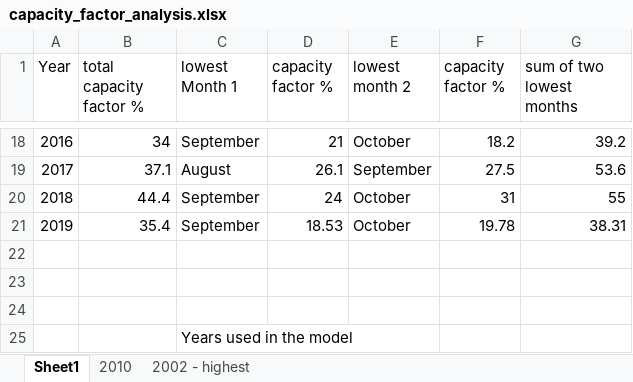
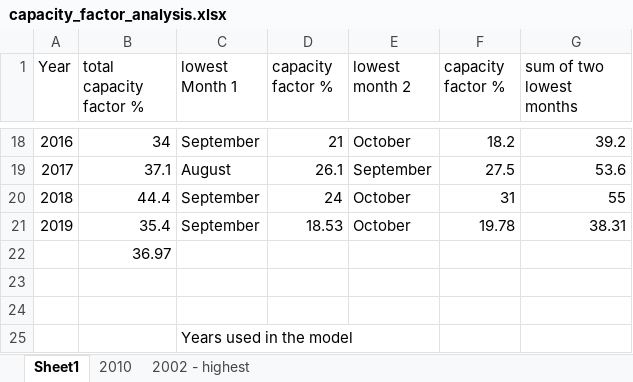
Before and after one commit to znes/oemof-barbados, an Excel workbook: data/capacity_factor_analysis.xlsx, sheet Sheet1, drawn as a sheet; only a part is shown, gaps mark what is left out; values as stored, in another font and other column widths than the file's, no borders; the diff names each change by its address in the sheet, - before the commit and + after, or states it on an @@ line.

```diff
--- a/data/capacity_factor_analysis.xlsx (sheet Sheet1)
+++ b/data/capacity_factor_analysis.xlsx (sheet Sheet1)
-B22 (total capacity factor %): (empty)
+B22 (total capacity factor %): 36.97
```
Also changed, not shown: 21 other files.
